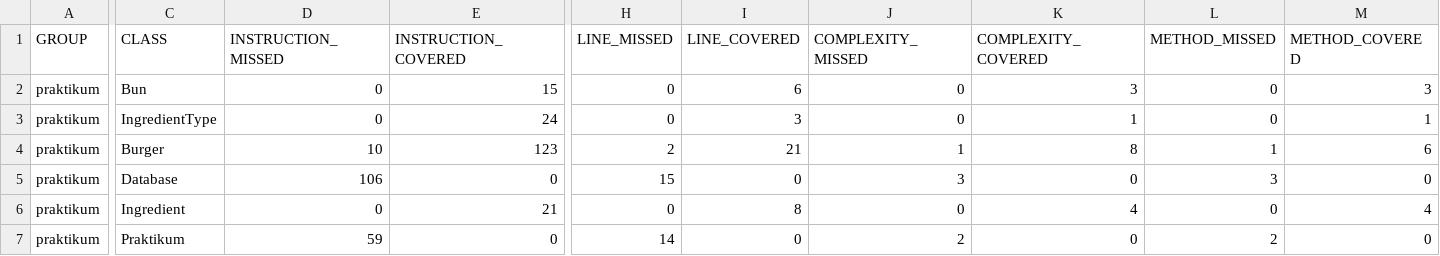
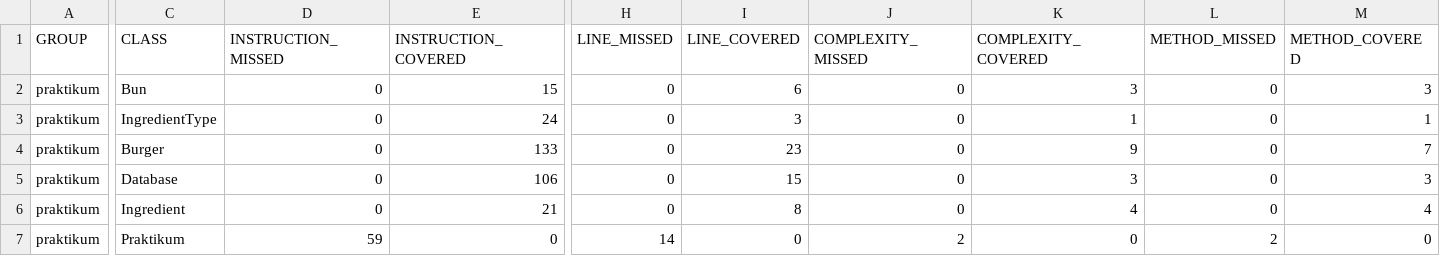
Before and after one commit to JuliaChelyapina/Diplom_1, a CSV file: target/site/jacoco/jacoco.csv, drawn as a sheet; only a part is shown, gaps mark what is left out; the diff names each change by its address in the sheet, - before the commit and + after, or states it on an @@ line.

```diff
--- a/target/site/jacoco/jacoco.csv
+++ b/target/site/jacoco/jacoco.csv
-D4 (INSTRUCTION_MISSED): 10
+D4 (INSTRUCTION_MISSED): 0
-E4 (INSTRUCTION_COVERED): 123
+E4 (INSTRUCTION_COVERED): 133
-H4 (LINE_MISSED): 2
+H4 (LINE_MISSED): 0
-I4 (LINE_COVERED): 21
+I4 (LINE_COVERED): 23
-J4 (COMPLEXITY_MISSED): 1
+J4 (COMPLEXITY_MISSED): 0
-K4 (COMPLEXITY_COVERED): 8
+K4 (COMPLEXITY_COVERED): 9
-L4 (METHOD_MISSED): 1
+L4 (METHOD_MISSED): 0
-M4 (METHOD_COVERED): 6
+M4 (METHOD_COVERED): 7
-D5 (INSTRUCTION_MISSED): 106
+D5 (INSTRUCTION_MISSED): 0
-E5 (INSTRUCTION_COVERED): 0
+E5 (INSTRUCTION_COVERED): 106
-H5 (LINE_MISSED): 15
+H5 (LINE_MISSED): 0
-I5 (LINE_COVERED): 0
+I5 (LINE_COVERED): 15
-J5 (COMPLEXITY_MISSED): 3
+J5 (COMPLEXITY_MISSED): 0
-K5 (COMPLEXITY_COVERED): 0
+K5 (COMPLEXITY_COVERED): 3
-L5 (METHOD_MISSED): 3
+L5 (METHOD_MISSED): 0
-M5 (METHOD_COVERED): 0
+M5 (METHOD_COVERED): 3
```
Also changed, not shown: 11 other files.
